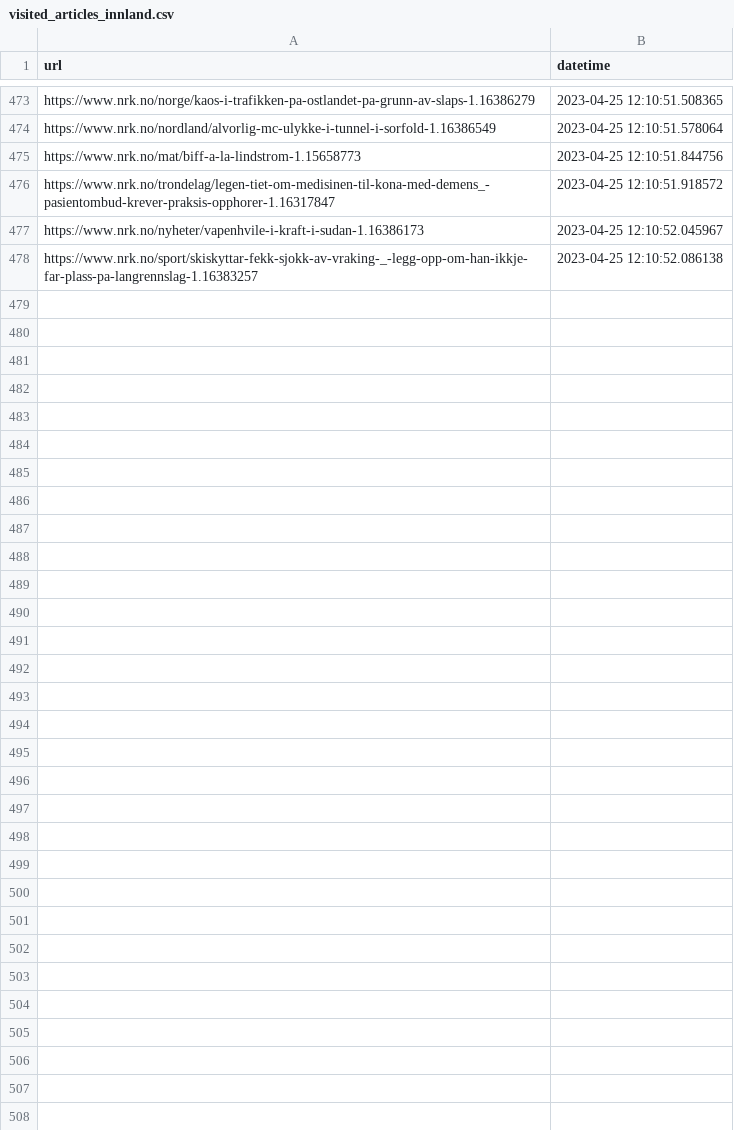
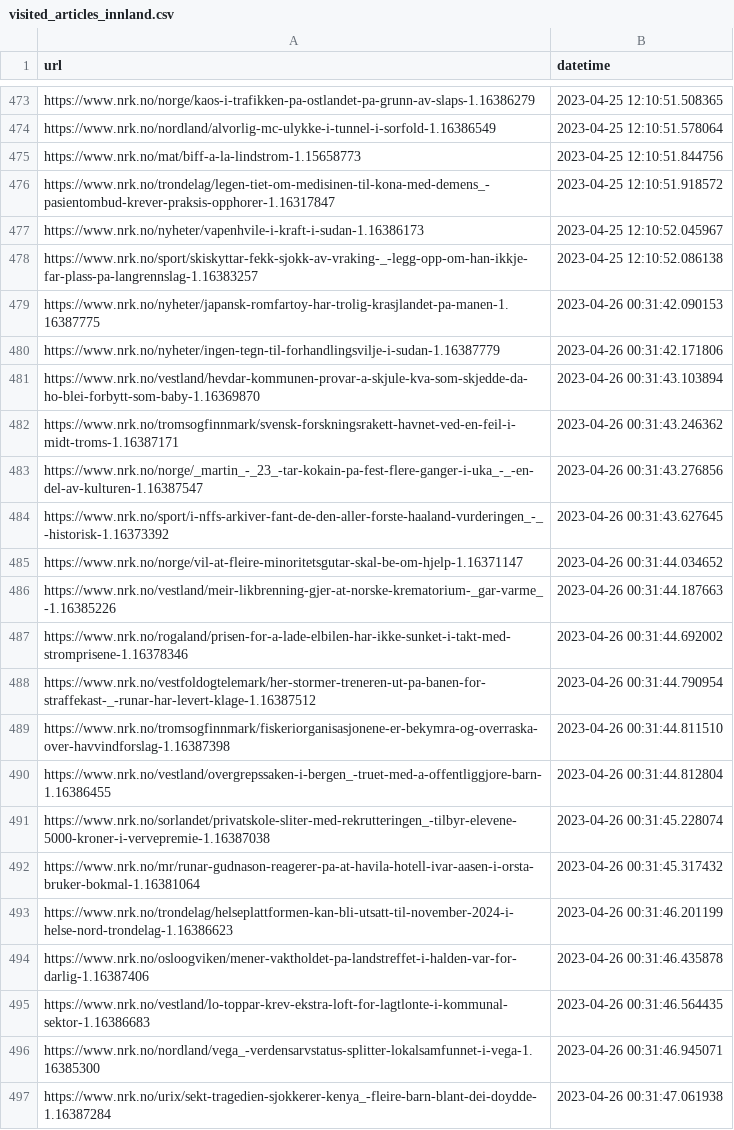
Before and after one commit to EllingOftedal/GIS-Blog, a CSV file: scripts/nrk/inland/results/visited_articles_innland.csv, drawn as a sheet; only a part is shown, gaps mark what is left out; the diff covers the shown part only; the diff names each change by its address in the sheet, - before the commit and + after, or states it on an @@ line.

```diff
--- a/scripts/nrk/inland/results/visited_articles_innland.csv
+++ b/scripts/nrk/inland/results/visited_articles_innland.csv
+row 479: https://www.nrk.no/nyheter/japansk-romfartoy-har-trolig-krasjlandet-pa-manen-1.16387775 | 2023-04-26 00:31:42.090153
+row 480: https://www.nrk.no/nyheter/ingen-tegn-til-forhandlingsvilje-i-sudan-1.16387779 | 2023-04-26 00:31:42.171806
+row 481: https://www.nrk.no/vestland/hevdar-kommunen-provar-a-skjule-kva-som-skjedde-da-ho-blei-forbytt-som-baby-1.16369870 | 2023-04-26 00:31:43.103894
+row 482: https://www.nrk.no/tromsogfinnmark/svensk-forskningsrakett-havnet-ved-en-feil-i-midt-troms-1.16387171 | 2023-04-26 00:31:43.246362
+row 483: https://www.nrk.no/norge/_martin_-_23_-tar-kokain-pa-fest-flere-ganger-i-uka_-_-en-del-av-kulturen-1.16387547 | 2023-04-26 00:31:43.276856
+row 484: https://www.nrk.no/sport/i-nffs-arkiver-fant-de-den-aller-forste-haaland-vurderingen_-_-historisk-1.16373392 | 2023-04-26 00:31:43.627645
+row 485: https://www.nrk.no/norge/vil-at-fleire-minoritetsgutar-skal-be-om-hjelp-1.16371147 | 2023-04-26 00:31:44.034652
+row 486: https://www.nrk.no/vestland/meir-likbrenning-gjer-at-norske-krematorium-_gar-varme_-1.16385226 | 2023-04-26 00:31:44.187663
+row 487: https://www.nrk.no/rogaland/prisen-for-a-lade-elbilen-har-ikke-sunket-i-takt-med-stromprisene-1.16378346 | 2023-04-26 00:31:44.692002
+row 488: https://www.nrk.no/vestfoldogtelemark/her-stormer-treneren-ut-pa-banen-for-straffekast-_-runar-har-levert-klage-1.16387512 | 2023-04-26 00:31:44.790954
+row 489: https://www.nrk.no/tromsogfinnmark/fiskeriorganisasjonene-er-bekymra-og-overraska-over-havvindforslag-1.16387398 | 2023-04-26 00:31:44.811510
+row 490: https://www.nrk.no/vestland/overgrepssaken-i-bergen_-truet-med-a-offentliggjore-barn-1.16386455 | 2023-04-26 00:31:44.812804
+row 491: https://www.nrk.no/sorlandet/privatskole-sliter-med-rekrutteringen_-tilbyr-elevene-5000-kroner-i-vervepremie-1.16387038 | 2023-04-26 00:31:45.228074
+row 492: https://www.nrk.no/mr/runar-gudnason-reagerer-pa-at-havila-hotell-ivar-aasen-i-orsta-bruker-bokmal-1.16381064 | 2023-04-26 00:31:45.317432
+row 493: https://www.nrk.no/trondelag/helseplattformen-kan-bli-utsatt-til-november-2024-i-helse-nord-trondelag-1.16386623 | 2023-04-26 00:31:46.201199
+row 494: https://www.nrk.no/osloogviken/mener-vaktholdet-pa-landstreffet-i-halden-var-for-darlig-1.16387406 | 2023-04-26 00:31:46.435878
+row 495: https://www.nrk.no/vestland/lo-toppar-krev-ekstra-loft-for-lagtlonte-i-kommunal-sektor-1.16386683 | 2023-04-26 00:31:46.564435
+row 496: https://www.nrk.no/nordland/vega_-verdensarvstatus-splitter-lokalsamfunnet-i-vega-1.16385300 | 2023-04-26 00:31:46.945071
+row 497: https://www.nrk.no/urix/sekt-tragedien-sjokkerer-kenya_-fleire-barn-blant-dei-doydde-1.16387284 | 2023-04-26 00:31:47.061938
```
Also changed, not shown: 11 added rows elsewhere in this file, scripts/nrk/global/results/visited_articles_country.csv, 2 other files.
